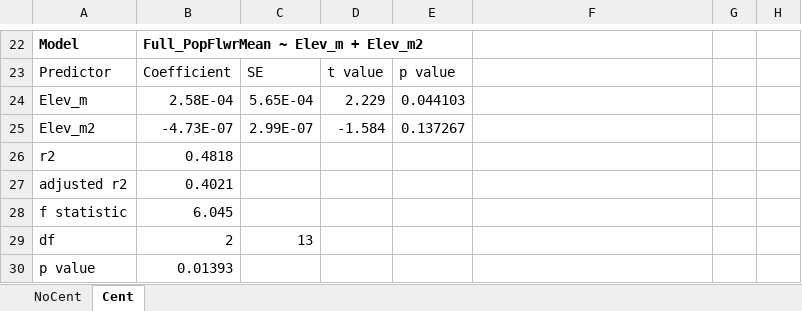
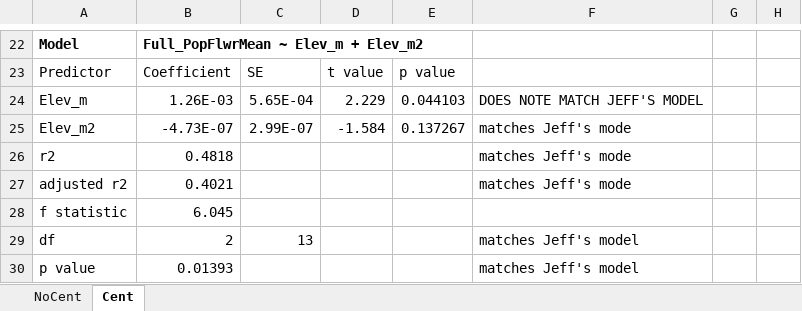
Before and after one commit to sfbuysse/A_thaliana_StamenLoss_2025, an Excel workbook: data/ModelResults.xlsx, sheet Cent, drawn as a sheet; only a part is shown, gaps mark what is left out; values as stored, in another font and other column widths than the file's, no borders; the diff names each change by its address in the sheet, - before the commit and + after, or states it on an @@ line.

Commit message:
Model Noodling to match Jeff

```diff
--- a/data/ModelResults.xlsx (sheet Cent)
+++ b/data/ModelResults.xlsx (sheet Cent)
-B24: 2.58E-04
+B24: 1.26E-03
-F24: (empty)
+F24: DOES NOTE MATCH JEFF'S MODEL
-F25:F27: (empty)
+F25:F27: matches Jeff's mode
-F29:F30: (empty)
+F29:F30: matches Jeff's model
```
Also changed, not shown: sheet NoCent, 2 other files.
